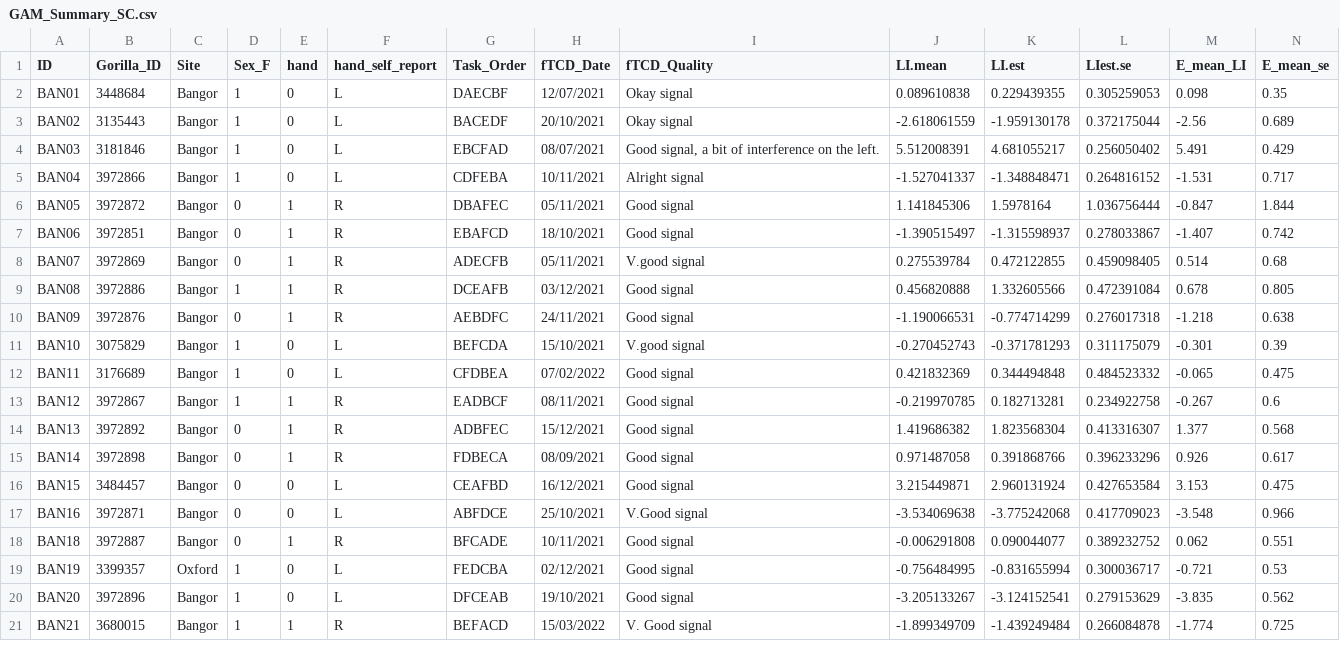
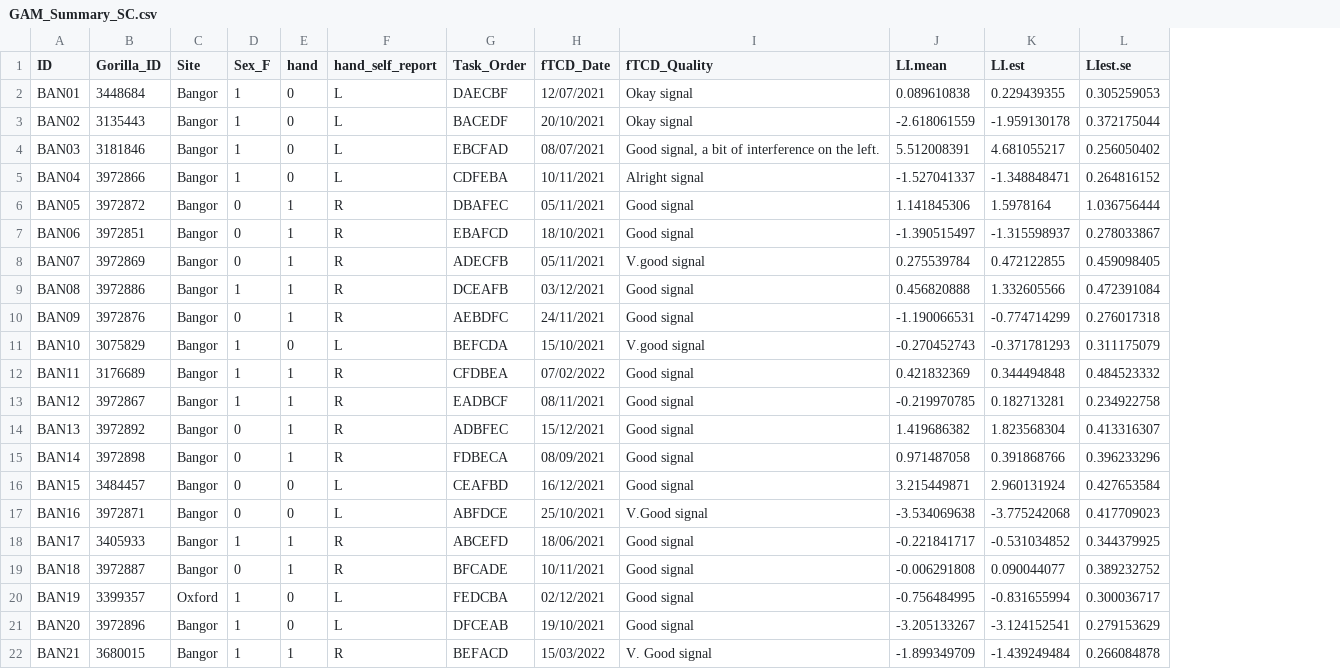
Before and after one commit to oscci/FMRI_FTCD_2023, a CSV file: maria_2024/GAM_Summary_SC.csv, drawn as a sheet; only a part is shown; removed rows and columns are numbered as before the commit, all else as after; rows hold the shown columns only; the diff names each change by its address in the sheet, - before the commit and + after, or states it on an @@ line.

```diff
--- a/maria_2024/GAM_Summary_SC.csv
+++ b/maria_2024/GAM_Summary_SC.csv
-column M (E_mean_LI), rows 2-21: 0.098 | -2.56 | 5.491 | -1.531 | -0.847 | -1.407 | 0.514 | 0.678 | -1.218 | -0.301 | -0.065 | -0.267 | 1.377 | 0.926 | 3.153 | -3.548 | 0.062 | -0.721 | -3.835 | -1.774
-column N (E_mean_se), rows 2-21: 0.35 | 0.689 | 0.429 | 0.717 | 1.844 | 0.742 | 0.68 | 0.805 | 0.638 | 0.39 | 0.475 | 0.6 | 0.568 | 0.617 | 0.475 | 0.966 | 0.551 | 0.53 | 0.562 | 0.725
-E12 (hand): 0
+E12 (hand): 1
-F12 (hand_self_report): L
+F12 (hand_self_report): R
+row 18: BAN17 | 3405933 | Bangor | 1 | 1 | R | ABCEFD | 18/06/2021 | Good signal | -0.221841717 | -0.531034852 | 0.344379925
```
Also changed, not shown: maria_2024/GAM_Summary_PD.csv, maria_2024/GAM_Summary_SD.csv, 6 other files.
